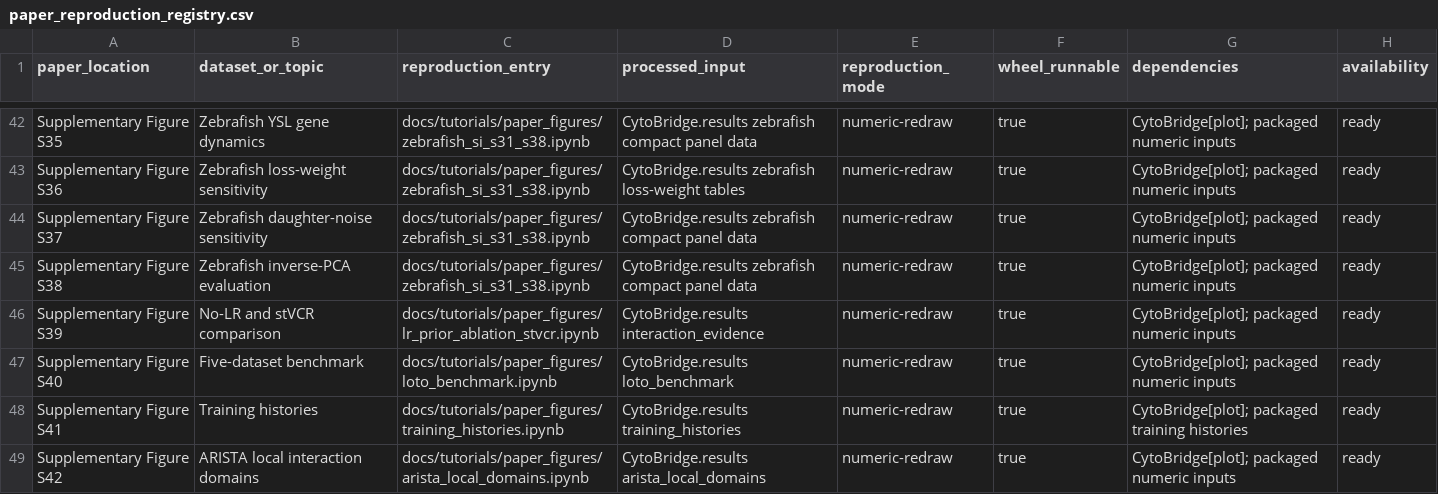
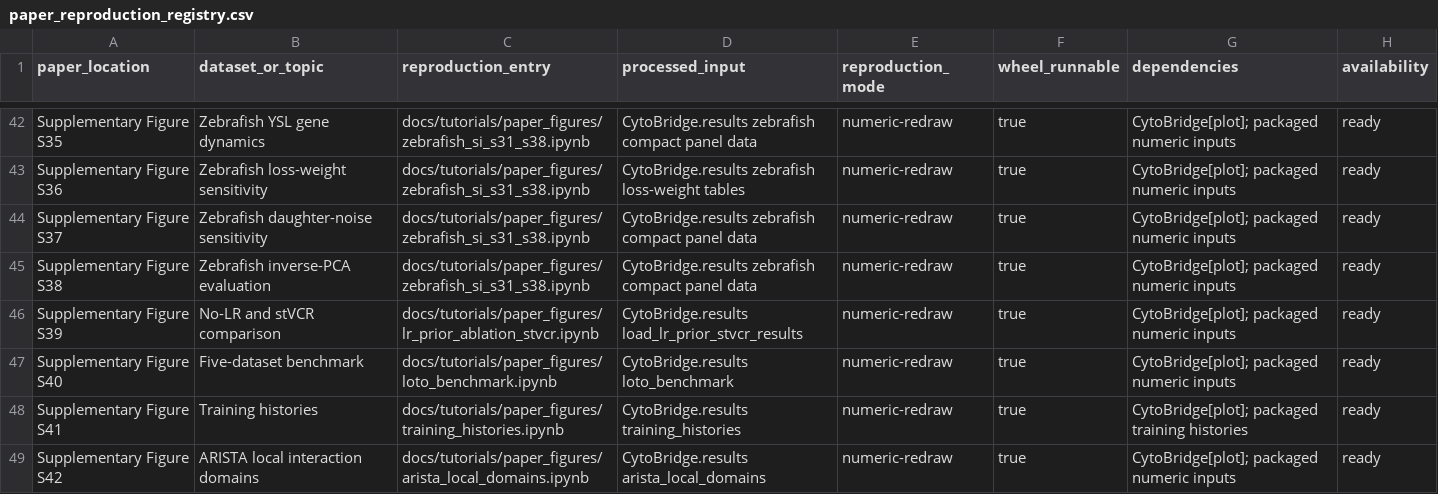
Before and after one commit to zhenyiizhang/cytobridge-spatial, a CSV file: docs/data/paper_reproduction_registry.csv, drawn as a sheet; only a part is shown, gaps mark what is left out.

```diff
--- a/docs/data/paper_reproduction_registry.csv
+++ b/docs/data/paper_reproduction_registry.csv
@@ -45,3 +45,3 @@ Supplementary Figure S37,Zebrafish daughter-noise sensitivity,docs/tutorials/pap
 Supplementary Figure S38,Zebrafish inverse-PCA evaluation,docs/tutorials/paper_figures/zebrafish_si_s31_s38.ipynb,CytoBridge.results zebrafish compact panel data,numeric-redraw,true,CytoBridge[plot]; packaged numeric inputs,ready
-Supplementary Figure S39,No-LR and stVCR comparison,docs/tutorials/paper_figures/lr_prior_ablation_stvcr.ipynb,CytoBridge.results interaction_evidence,numeric-redraw,true,CytoBridge[plot]; packaged numeric inputs,ready
+Supplementary Figure S39,No-LR and stVCR comparison,docs/tutorials/paper_figures/lr_prior_ablation_stvcr.ipynb,CytoBridge.results load_lr_prior_stvcr_results,numeric-redraw,true,CytoBridge[plot]; packaged numeric inputs,ready
 Supplementary Figure S40,Five-dataset benchmark,docs/tutorials/paper_figures/loto_benchmark.ipynb,CytoBridge.results loto_benchmark,numeric-redraw,true,CytoBridge[plot]; packaged numeric inputs,ready
```
Also changed, not shown: 59 other files.
